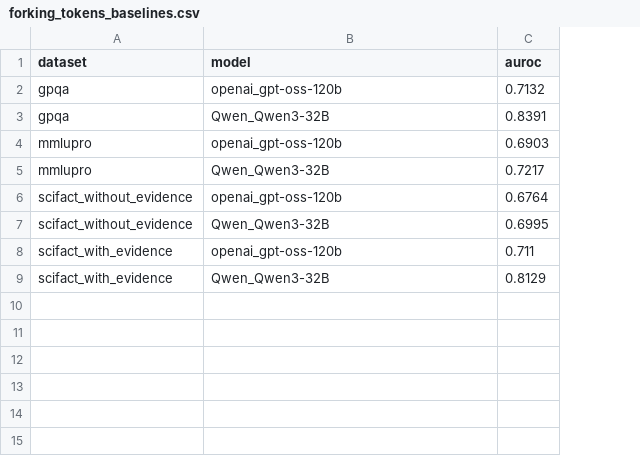
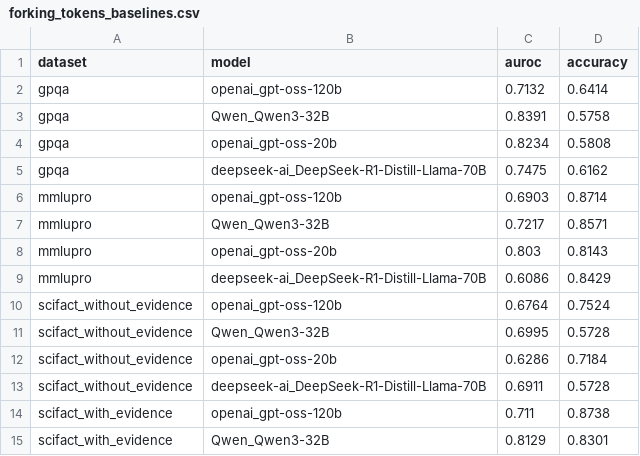
Before and after one commit to bhushansshah/llm-uncertainty-project, a CSV file: results/forking_tokens_baselines.csv, drawn as a sheet; addresses are those after the commit; the diff names each change by its address in the sheet, - before the commit and + after, or states it on an @@ line.

```diff
--- a/results/forking_tokens_baselines.csv
+++ b/results/forking_tokens_baselines.csv
+column D (accuracy), rows 2-3: 0.6414 | 0.5758; rows 6-7: 0.8714 | 0.8571; rows 10-11: 0.7524 | 0.5728; rows 14-15: 0.8738 | 0.8301
+row 4: gpqa | openai_gpt-oss-20b | 0.8234 | 0.5808
+row 5: gpqa | deepseek-ai_DeepSeek-R1-Distill-Llama-70B | 0.7475 | 0.6162
+row 8: mmlupro | openai_gpt-oss-20b | 0.803 | 0.8143
+row 9: mmlupro | deepseek-ai_DeepSeek-R1-Distill-Llama-70B | 0.6086 | 0.8429
+row 12: scifact_without_evidence | openai_gpt-oss-20b | 0.6286 | 0.7184
+row 13: scifact_without_evidence | deepseek-ai_DeepSeek-R1-Distill-Llama-70B | 0.6911 | 0.5728
```
Also changed, not shown: results/answer_prob_baselines.csv, results/avg_logprobs_baselines.csv, 11 other files.
